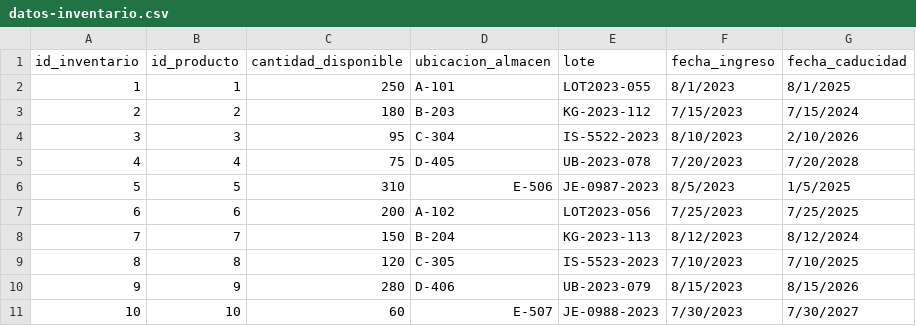
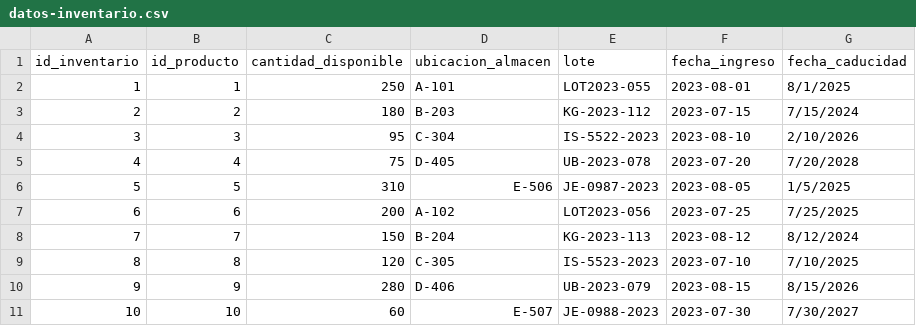
Before and after one commit to Hrivera2004/TB1_proyecto, a CSV file: datos-inventario.csv, drawn as a sheet.

```diff
--- a/datos-inventario.csv
+++ b/datos-inventario.csv
@@ -1,11 +1,11 @@
 id_inventario,id_producto,cantidad_disponible,ubicacion_almacen,lote,fecha_ingreso,fecha_caducidad
-1,1,250,A-101,LOT2023-055,8/1/2023,8/1/2025
-2,2,180,B-203,KG-2023-112,7/15/2023,7/15/2024
-3,3,95,C-304,IS-5522-2023,8/10/2023,2/10/2026
-4,4,75,D-405,UB-2023-078,7/20/2023,7/20/2028
-5,5,310,E-506,JE-0987-2023,8/5/2023,1/5/2025
-6,6,200,A-102,LOT2023-056,7/25/2023,7/25/2025
-7,7,150,B-204,KG-2023-113,8/12/2023,8/12/2024
-8,8,120,C-305,IS-5523-2023,7/10/2023,7/10/2025
-9,9,280,D-406,UB-2023-079,8/15/2023,8/15/2026
-10,10,60,E-507,JE-0988-2023,7/30/2023,7/30/2027
+1,1,250,A-101,LOT2023-055,2023-08-01,8/1/2025
+2,2,180,B-203,KG-2023-112,2023-07-15,7/15/2024
+3,3,95,C-304,IS-5522-2023,2023-08-10,2/10/2026
+4,4,75,D-405,UB-2023-078,2023-07-20,7/20/2028
+5,5,310,E-506,JE-0987-2023,2023-08-05,1/5/2025
+6,6,200,A-102,LOT2023-056,2023-07-25,7/25/2025
+7,7,150,B-204,KG-2023-113,2023-08-12,8/12/2024
+8,8,120,C-305,IS-5523-2023,2023-07-10,7/10/2025
+9,9,280,D-406,UB-2023-079,2023-08-15,8/15/2026
+10,10,60,E-507,JE-0988-2023,2023-07-30,7/30/2027
```
Also changed, not shown: datos-clientes.csv, datos-empleados.csv, 16 other files.
